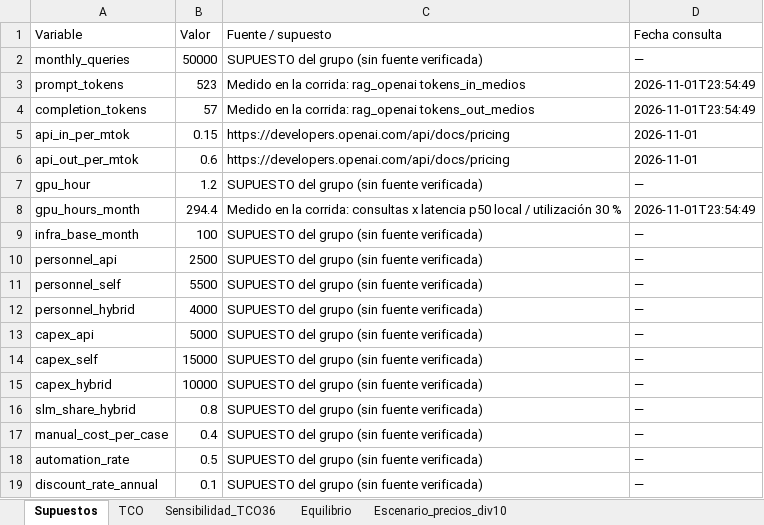
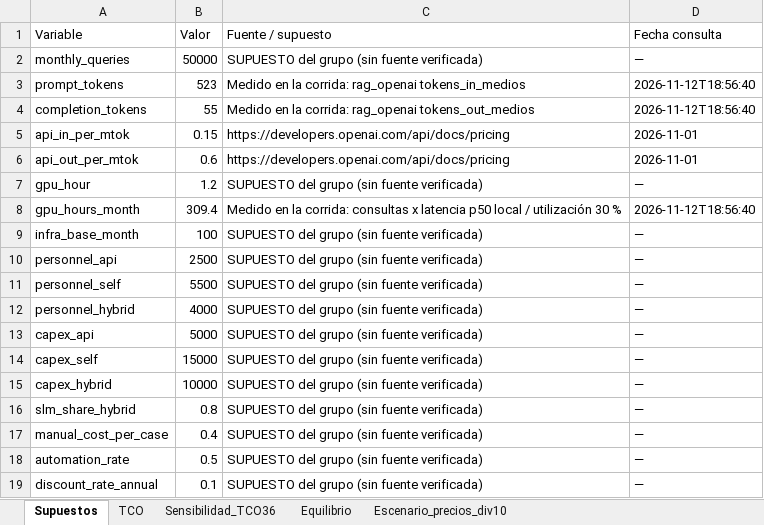
Before and after one commit to Luchenstein1625/PathInnovate, an Excel workbook: eval_asesor/Anexo_B.xlsx, sheet Supuestos, drawn as a sheet; values as stored, in another font and other column widths than the file's, no borders; the diff names each change by its address in the sheet, - before the commit and + after, or states it on an @@ line.

```diff
--- a/eval_asesor/Anexo_B.xlsx (sheet Supuestos)
+++ b/eval_asesor/Anexo_B.xlsx (sheet Supuestos)
-D3:D4 (Fecha consulta): 2026-11-01T23:54:49
+D3:D4 (Fecha consulta): 2026-11-12T18:56:40
-B4 (Valor): 57
+B4 (Valor): 55
-B8 (Valor): 294.4
+B8 (Valor): 309.4
-D8 (Fecha consulta): 2026-11-01T23:54:49
+D8 (Fecha consulta): 2026-11-12T18:56:40
```
Also changed, not shown: sheet Sensibilidad_TCO36, sheet TCO, sheet Escenario_precios_div10, sheet Equilibrio, 3 other files.
